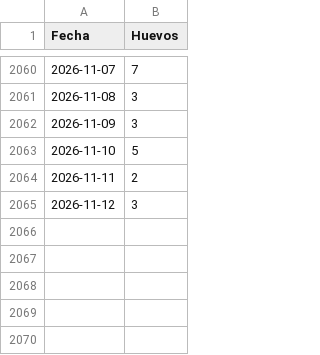
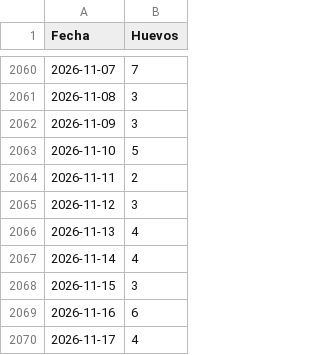
Before and after one commit to mvillasante/hen_analyser, a CSV file: data/produccion_diaria.csv, drawn as a sheet; only a part is shown, gaps mark what is left out; the diff names each change by its address in the sheet, - before the commit and + after, or states it on an @@ line.

```diff
--- a/data/produccion_diaria.csv
+++ b/data/produccion_diaria.csv
+row 2066: 2026-11-13 | 4
+row 2067: 2026-11-14 | 4
+row 2068: 2026-11-15 | 3
+row 2069: 2026-11-16 | 6
+row 2070: 2026-11-17 | 4
```
Also changed, not shown: data/conteo_individuos.csv.
